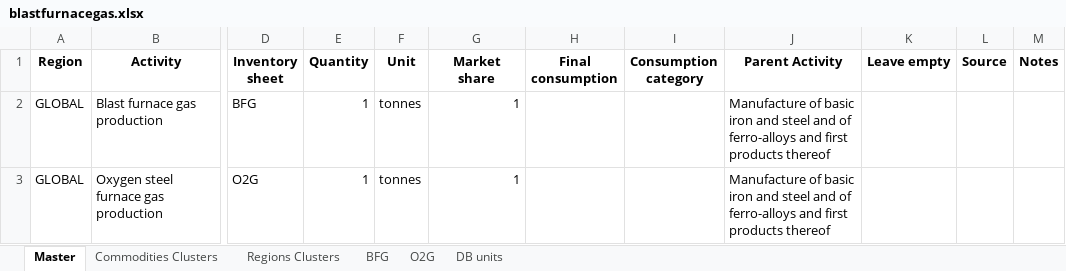
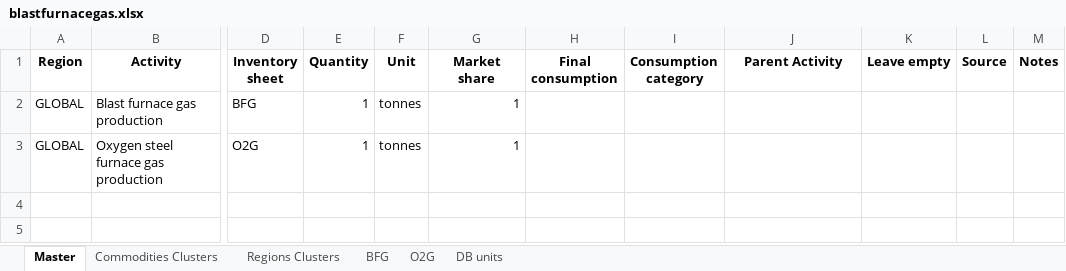
Before and after one commit to SESAM-Polimi/ExioSteel, an Excel workbook: support/inventories/blastfurnacegas.xlsx, sheet Master, drawn as a sheet; only a part is shown, gaps mark what is left out; values as stored, in another font and other column widths than the file's, no borders; the diff names each change by its address in the sheet, - before the commit and + after, or states it on an @@ line.

```diff
--- a/support/inventories/blastfurnacegas.xlsx (sheet Master)
+++ b/support/inventories/blastfurnacegas.xlsx (sheet Master)
-J2:J3 (Parent Activity): Manufacture of basic iron and steel and of ferro-alloys and first products thereof
+J2:J3 (Parent Activity): (empty)
```
Also changed, not shown: support/aggregations/aggr_to_EU12-EU15.xlsx, support/gcam_data/Electricity_mixes.xlsx, 15 other files.
